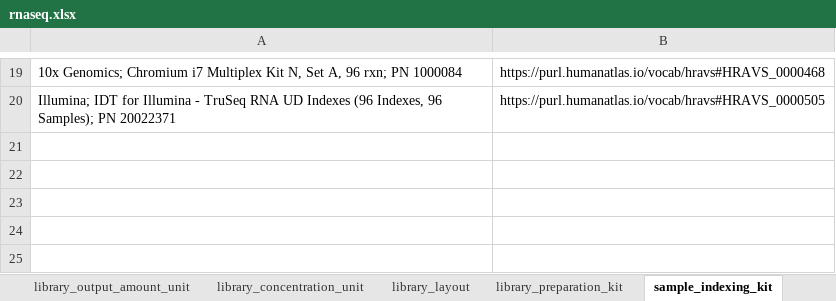
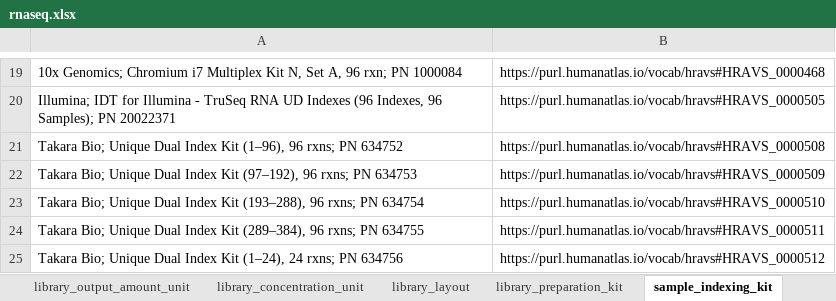
Before and after one commit to hubmapconsortium/dataset-metadata-spreadsheet, an Excel workbook: rnaseq/latest/rnaseq.xlsx, sheet sample_indexing_kit, drawn as a sheet; only a part is shown, gaps mark what is left out; values as stored, in another font and other column widths than the file's, no borders; the diff names each change by its address in the sheet, - before the commit and + after, or states it on an @@ line.

```diff
--- a/rnaseq/latest/rnaseq.xlsx (sheet sample_indexing_kit)
+++ b/rnaseq/latest/rnaseq.xlsx (sheet sample_indexing_kit)
+row 21: Takara Bio; Unique Dual Index Kit (1–96), 96 rxns; PN 634752 | https://purl.humanatlas.io/vocab/hravs#HRAVS_0000508
+row 22: Takara Bio; Unique Dual Index Kit (97–192), 96 rxns; PN 634753 | https://purl.humanatlas.io/vocab/hravs#HRAVS_0000509
+row 23: Takara Bio; Unique Dual Index Kit (193–288), 96 rxns; PN 634754 | https://purl.humanatlas.io/vocab/hravs#HRAVS_0000510
+row 24: Takara Bio; Unique Dual Index Kit (289–384), 96 rxns; PN 634755 | https://purl.humanatlas.io/vocab/hravs#HRAVS_0000511
+row 25: Takara Bio; Unique Dual Index Kit (1–24), 24 rxns; PN 634756 | https://purl.humanatlas.io/vocab/hravs#HRAVS_0000512
```
Also changed, not shown: sheet sequencing_reagent_kit, sheet library_preparation_kit, sheet dataset_type, sheet .metadata, sheet acquisition_instrument_model, rnaseq/v5.0.0/rnaseq-v5.0.0.xlsx, 2 other files.
